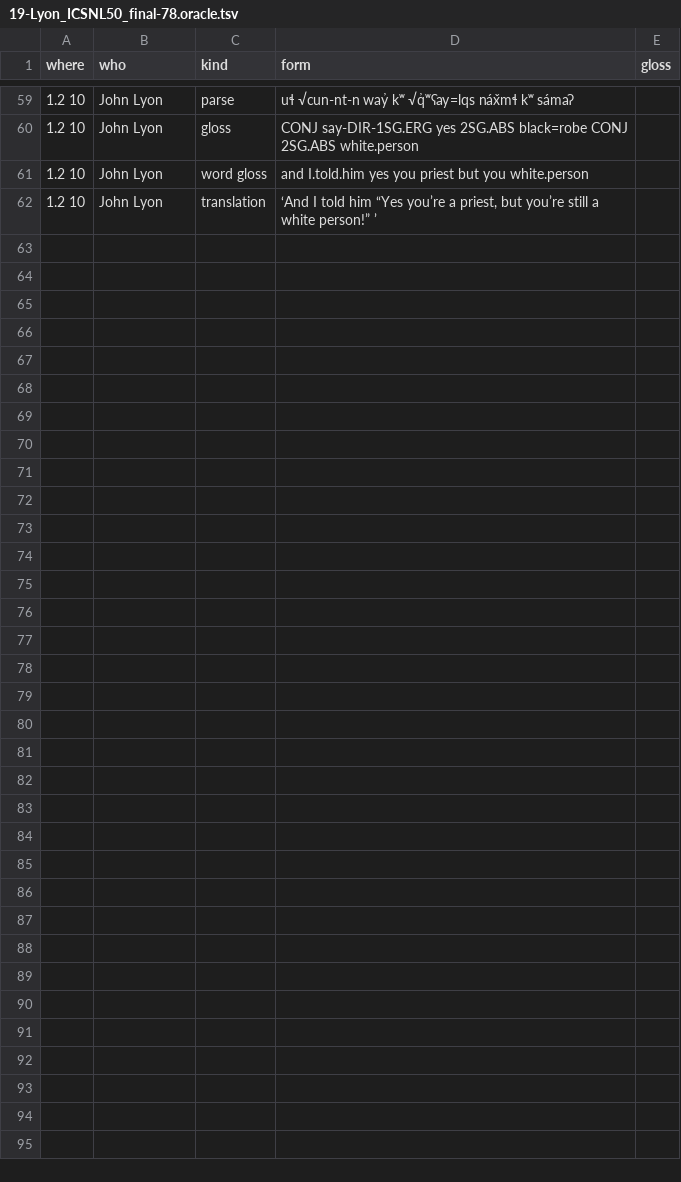
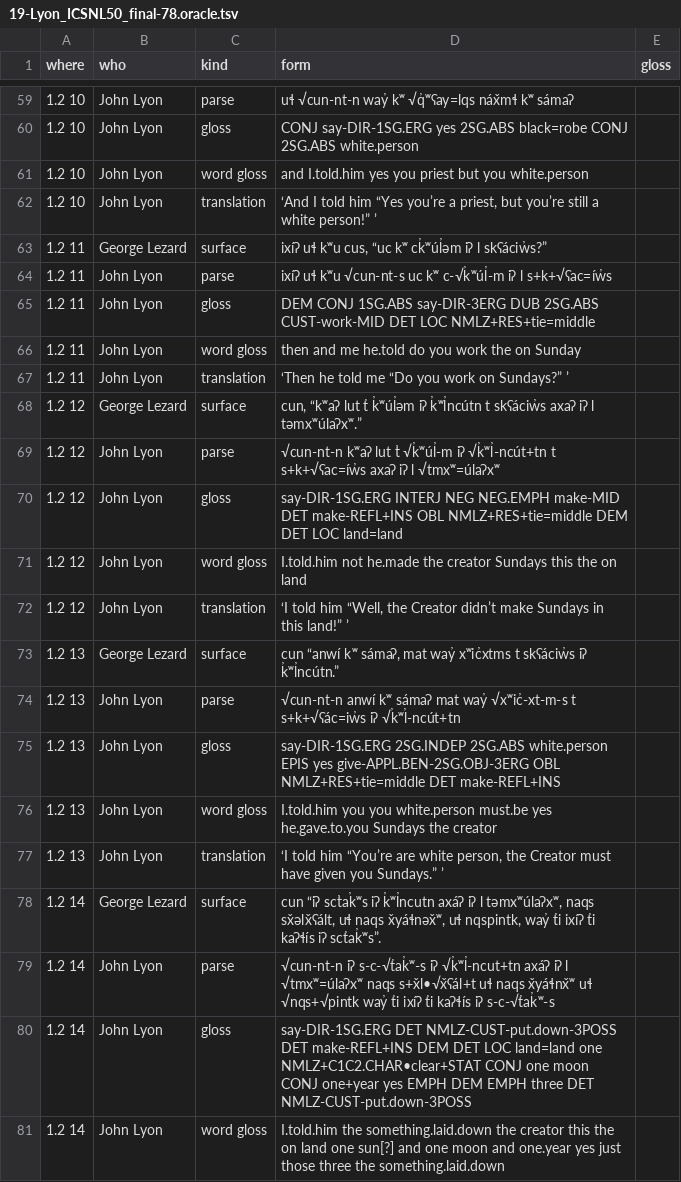
Before and after one commit to dstroy0/MMgr, a TSV file: tools/dev_env/Salishan/hand_extraction/19-Lyon_ICSNL50_final-78.oracle.tsv, drawn as a sheet; only a part is shown, gaps mark what is left out; the diff covers the shown part only; the diff names each change by its address in the sheet, - before the commit and + after, or states it on an @@ line.

```diff
--- a/tools/dev_env/Salishan/hand_extraction/19-Lyon_ICSNL50_final-78.oracle.tsv
+++ b/tools/dev_env/Salishan/hand_extraction/19-Lyon_ICSNL50_final-78.oracle.tsv
+row 63: 1.2 11 | George Lezard | surface | ixíʔ uɬ kʷu cus, “uc kʷ ck̓ʷúl̓əm iʔ l skʕáciw̓s?”
+row 64: 1.2 11 | John Lyon | parse | ixíʔ uɬ kʷu √cun-nt-s uc kʷ c-√k̓ʷúl̓-m iʔ l s+k+√ʕac=íw̓s
+row 65: 1.2 11 | John Lyon | gloss | DEM CONJ 1SG.ABS say-DIR-3ERG DUB 2SG.ABS CUST-work-MID DET LOC NMLZ+RES+tie=middle
+row 66: 1.2 11 | John Lyon | word gloss | then and me he.told do you work the on Sunday
+row 67: 1.2 11 | John Lyon | translation | ‘Then he told me “Do you work on Sundays?” ’
+row 68: 1.2 12 | George Lezard | surface | cun, “kʷaʔ lut t̓ k̓ʷúl̓əm iʔ k̓ʷl̓ncútn t skʕáciw̓s axaʔ iʔ l təmxʷúlaʔxʷ.”
+row 69: 1.2 12 | John Lyon | parse | √cun-nt-n kʷaʔ lut t̓ √k̓ʷúl̓-m iʔ √k̓ʷl̓-ncút+tn t s+k+√ʕac=íw̓s axaʔ iʔ l √tmxʷ=úlaʔxʷ
+row 70: 1.2 12 | John Lyon | gloss | say-DIR-1SG.ERG INTERJ NEG NEG.EMPH make-MID DET make-REFL+INS OBL NMLZ+RES+tie=middle DEM DET LOC land=land
+row 71: 1.2 12 | John Lyon | word gloss | I.told.him not he.made the creator Sundays this the on land
+row 72: 1.2 12 | John Lyon | translation | ‘I told him “Well, the Creator didn’t make Sundays in this land!” ’
+row 73: 1.2 13 | George Lezard | surface | cun “anwí kʷ sámaʔ, mat way̓ xʷic̓xtms t skʕáciw̓s iʔ k̓ʷl̓ncútn.”
+row 74: 1.2 13 | John Lyon | parse | √cun-nt-n anwí kʷ sámaʔ mat way̓ √xʷic̓-xt-m-s t s+k+√ʕác=iw̓s iʔ √k̓ʷl̓-ncút+tn
+row 75: 1.2 13 | John Lyon | gloss | say-DIR-1SG.ERG 2SG.INDEP 2SG.ABS white.person EPIS yes give-APPL.BEN-2SG.OBJ-3ERG OBL NMLZ+RES+tie=middle DET make-REFL+INS
+row 76: 1.2 13 | John Lyon | word gloss | I.told.him you you white.person must.be yes he.gave.to.you Sundays the creator
+row 77: 1.2 13 | John Lyon | translation | ‘I told him “You’re are white person, the Creator must have given you Sundays.” ’
+row 78: 1.2 14 | George Lezard | surface | cun “iʔ sct̓ak̓ʷs iʔ k̓ʷl̓ncutn axáʔ iʔ l təmxʷúlaʔxʷ, naqs sx̌əlx̌ʕált, uɬ naqs x̌yáɬnəx̌ʷ, uɬ nqspintk, way̓ t̓i ixíʔ t̓i kaʔɬís iʔ sct̓ak̓ʷs”.
+row 79: 1.2 14 | John Lyon | parse | √cun-nt-n iʔ s-c-√t̓ak̓ʷ-s iʔ √k̓ʷl̓-ncut+tn axáʔ iʔ l √tmxʷ=úlaʔxʷ naqs s+x̌l•√x̌ʕál+t uɬ naqs x̌yáɬnx̌ʷ uɬ √nqs+√pintk way̓ t̓i ixíʔ t̓i kaʔɬís iʔ s-c-√t̓ak̓ʷ-s
+row 80: 1.2 14 | John Lyon | gloss | say-DIR-1SG.ERG DET NMLZ-CUST-put.down-3POSS DET make-REFL+INS DEM DET LOC land=land one NMLZ+C1C2.CHAR•clear+STAT CONJ one moon CONJ one+year yes EMPH DEM EMPH three DET NMLZ-CUST-put.down-3POSS
+row 81: 1.2 14 | John Lyon | word gloss | I.told.him the something.laid.down the creator this the on land one sun[?] and one moon and one.year yes just those three the something.laid.down
```
Also changed, not shown: 17 added rows elsewhere in this file, 1 other file.
